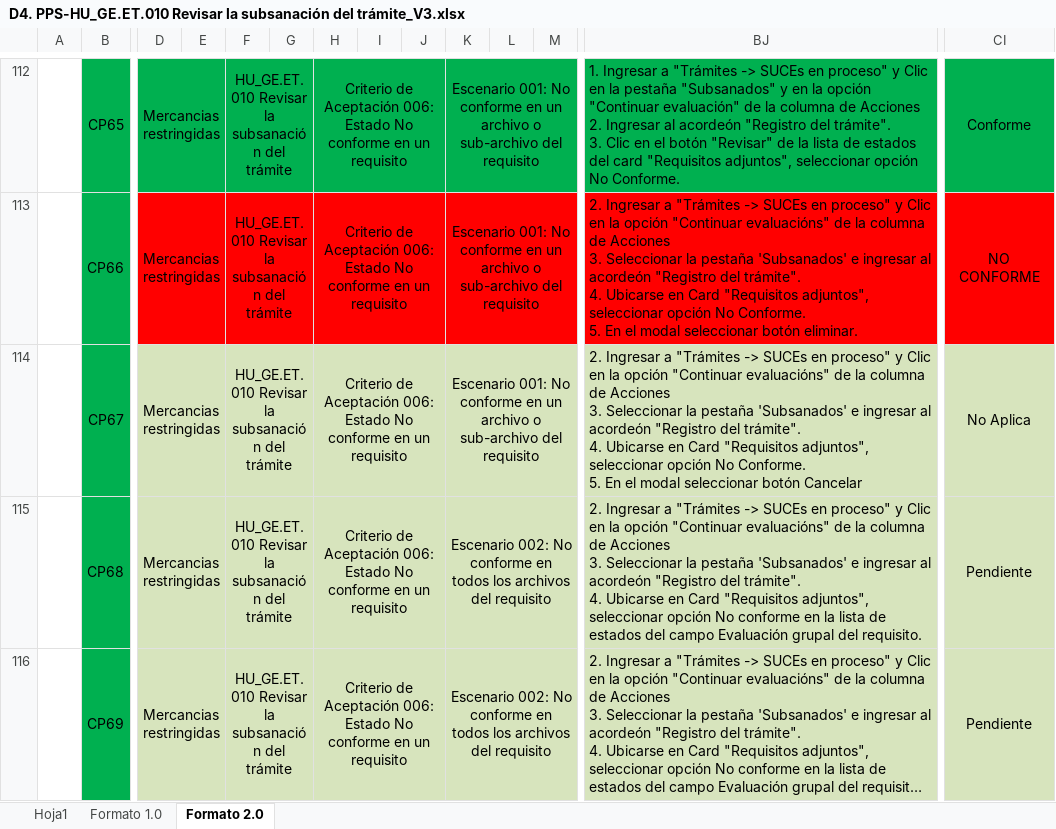
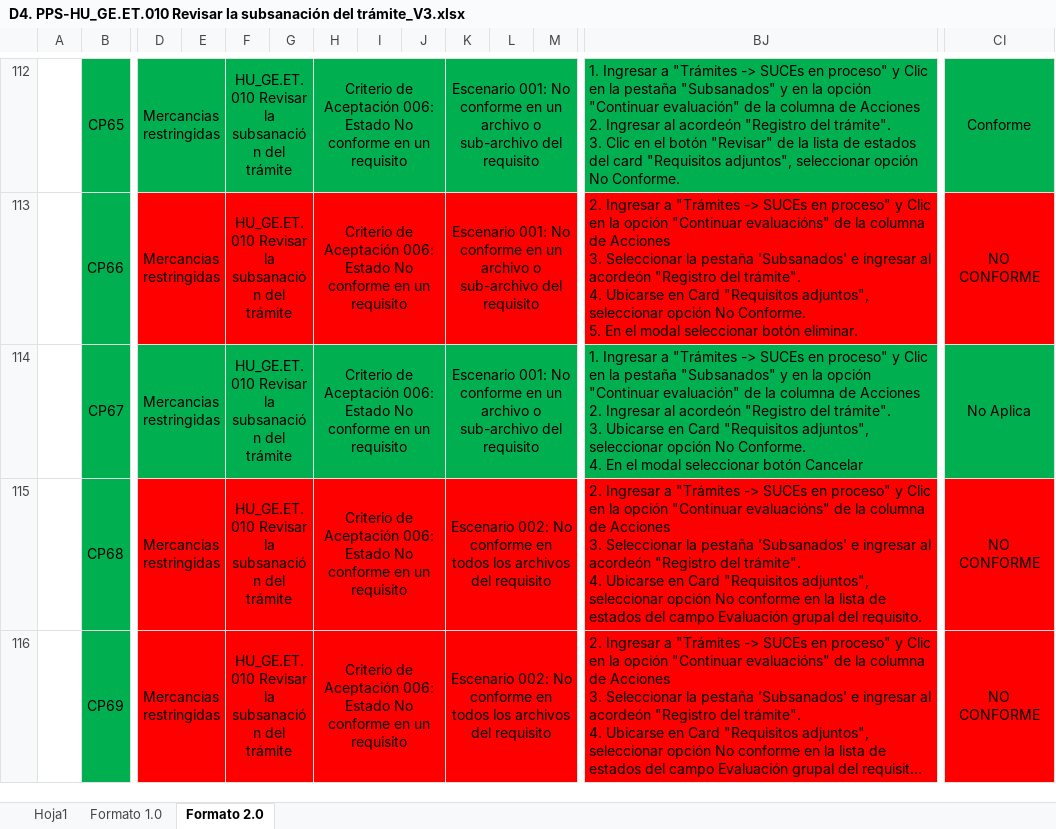
Before and after one commit to TheLastMVK/DocumentoVuce, an Excel workbook: PROYECTO MR/HU_GE.ET.010 Revisar la subsanación del trámite/D4. PPS-HU_GE.ET.010 Revisar la subsanación del trámite_V3.xlsx, sheet Formato 2.0, drawn as a sheet; only a part is shown, gaps mark what is left out; long unchanged cells end in …; values as stored, in another font and other column widths than the file's, no borders; charts and pictures not drawn; ↵ is a line break in a cell; the diff covers the shown part only; the diff names each change by its address in the sheet, - before the commit and + after, or states it on an @@ line.

```diff
--- a/PROYECTO MR/HU_GE.ET.010 Revisar la subsanación del trámite/D4. PPS-HU_GE.ET.010 Revisar la subsanación del trámite_V3.xlsx (sheet Formato 2.0)
+++ b/PROYECTO MR/HU_GE.ET.010 Revisar la subsanación del trámite/D4. PPS-HU_GE.ET.010 Revisar la subsanación del trámite_V3.xlsx (sheet Formato 2.0)
-D114:M114 fill: #D7E4BD
+D114:M114 fill: #00B050
-BJ114: 2. Ingresar a "Trámites -> SUCEs en proceso" y Clic en la opción "Continuar evaluacións" de la columna de Acciones ↵ 3. Seleccionar la pestaña 'Subsanados' e ingresar al acordeón "Registro del trámite". ↵ 4. Ubicarse en Card "Requisitos adjuntos", seleccionar opción No Conforme. ↵ 5. En el…
+BJ114: 1. Ingresar a "Trámites -> SUCEs en proceso" y Clic en la pestaña "Subsanados" y en la opción "Continuar evaluación" de la columna de Acciones ↵ 2. Ingresar al acordeón "Registro del trámite". ↵ 3. Ubicarse en Card "Requisitos adjuntos", seleccionar opción No Conforme. ↵ 4. En el…
-BJ114:CI114 fill: #D7E4BD
+BJ114:CI114 fill: #00B050
-D115:M116 fill: #D7E4BD
+D115:M116 fill: #FF0000
-BJ115:CI116 fill: #D7E4BD
+BJ115:CI116 fill: #FF0000
-CI115:CI116: Pendiente
+CI115:CI116: NO CONFORME
```
Also changed, not shown: 25 edited cells and cell formats elsewhere in this sheet, charts or pictures, 5 other files.
